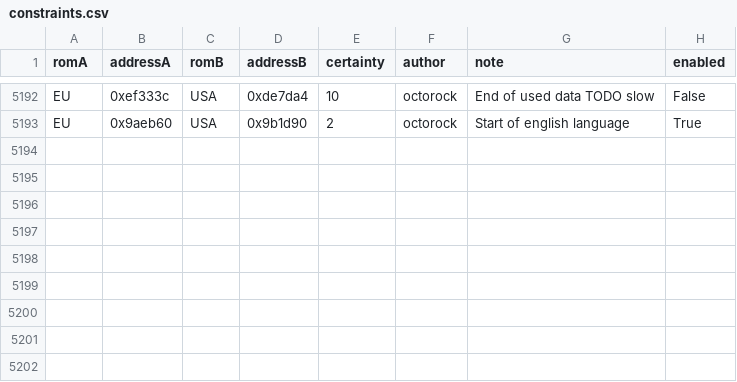
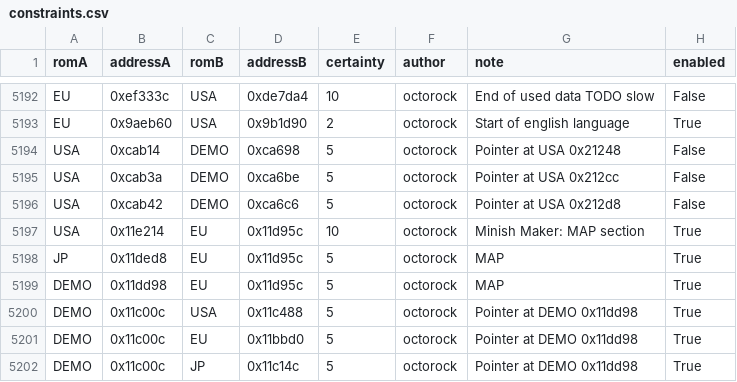
Before and after one commit to octorock/the-little-hat, a CSV file: data/constraints.csv, drawn as a sheet; only a part is shown, gaps mark what is left out.

```diff
--- a/data/constraints.csv
+++ b/data/constraints.csv
@@ -5193 +5193,10 @@ EU,0xef333c,USA,0xde7da4,10,octorock,End of used data TODO slow,False
 EU,0x9aeb60,USA,0x9b1d90,2,octorock,Start of english language,True
+USA,0xcab14,DEMO,0xca698,5,octorock,Pointer at USA 0x21248,False
+USA,0xcab3a,DEMO,0xca6be,5,octorock,Pointer at USA 0x212cc,False
+USA,0xcab42,DEMO,0xca6c6,5,octorock,Pointer at USA 0x212d8,False
+USA,0x11e214,EU,0x11d95c,10,octorock,Minish Maker: MAP section,True
+JP,0x11ded8,EU,0x11d95c,5,octorock,MAP,True
+DEMO,0x11dd98,EU,0x11d95c,5,octorock,MAP,True
+DEMO,0x11c00c,USA,0x11c488,5,octorock,Pointer at DEMO 0x11dd98,True
+DEMO,0x11c00c,EU,0x11bbd0,5,octorock,Pointer at DEMO 0x11dd98,True
+DEMO,0x11c00c,JP,0x11c14c,5,octorock,Pointer at DEMO 0x11dd98,True
```
Also changed, not shown: data/pointers.csv, 3 other files.
